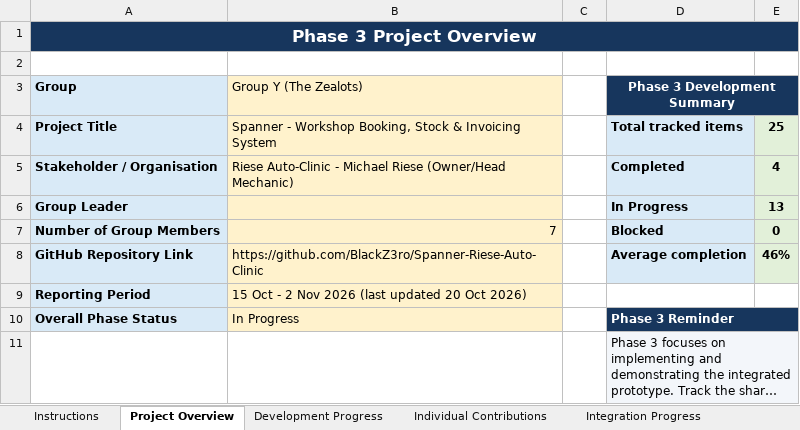
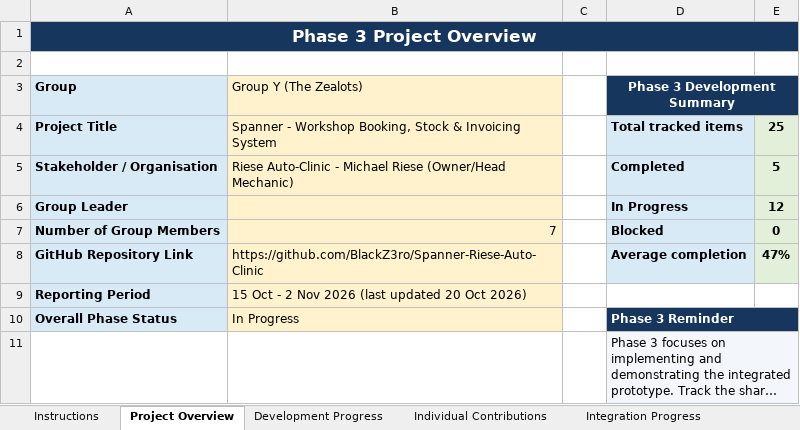
Before and after one commit to BlackZ3ro/Spanner-Riese-Auto-Clinic, an Excel workbook: project-docs/phase-3/tracker/Group Y - ITC327W Phase 3 Project Progress Tracker (updated 20 Oct).xlsx, sheet Project Overview, drawn as a sheet; long unchanged cells end in …; values as stored, in another font and other column widths than the file's, no borders; the diff names each change by its address in the sheet, - before the commit and + after, or states it on an @@ line.

```diff
--- a/project-docs/phase-3/tracker/Group Y - ITC327W Phase 3 Project Progress Tracker (updated 20 Oct).xlsx (sheet Project Overview)
+++ b/project-docs/phase-3/tracker/Group Y - ITC327W Phase 3 Project Progress Tracker (updated 20 Oct).xlsx (sheet Project Overview)
-E5: 4
+E5: 5
-E6: 13
+E6: 12
-E8: 46%
+E8: 47%
```
Also changed, not shown: sheet Individual Contributions, sheet Challenges & Actions, sheet Development Progress, sheet Phase Summary, 1 other file.
